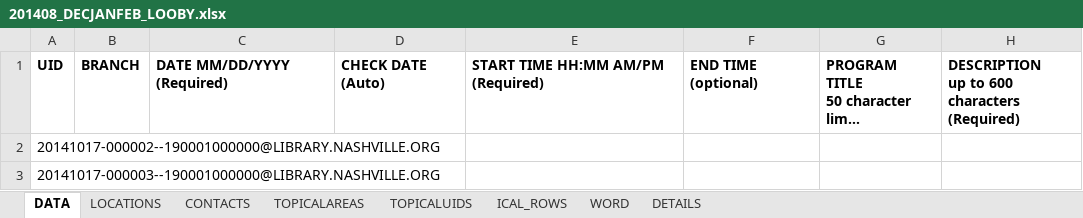
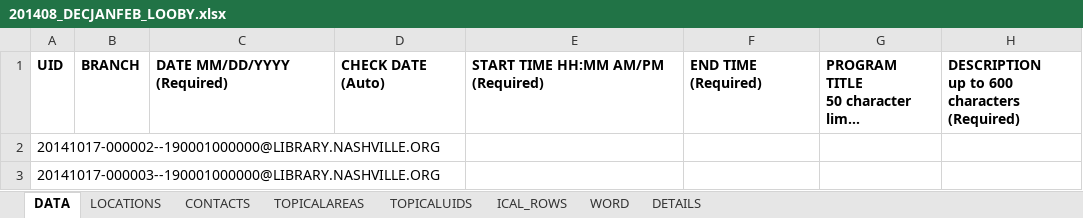
Before and after one commit to kyletcook/Concatenate-Quarterly_Programs, an Excel workbook: 201408_DECJANFEB_LOOBY.xlsx, sheet DATA, drawn as a sheet; only a part is shown; long unchanged cells end in …; values as stored, in another font and other column widths than the file's, no borders; table styles not drawn; the diff names each change by its address in the sheet, - before the commit and + after, or states it on an @@ line.

Commit message:
Changed End time to Required
Adjusted spreadsheet and formula to pick up end time as a required
field, instead of optional. Should lead to avoid mistakes in last upload
with Goodlettsville empty cells here.

```diff
--- a/201408_DECJANFEB_LOOBY.xlsx (sheet DATA)
+++ b/201408_DECJANFEB_LOOBY.xlsx (sheet DATA)
-F1: END TIME (optional)
+F1: END TIME (Required)
```
Also changed, not shown: formulas that keep their value, 1 other file.
